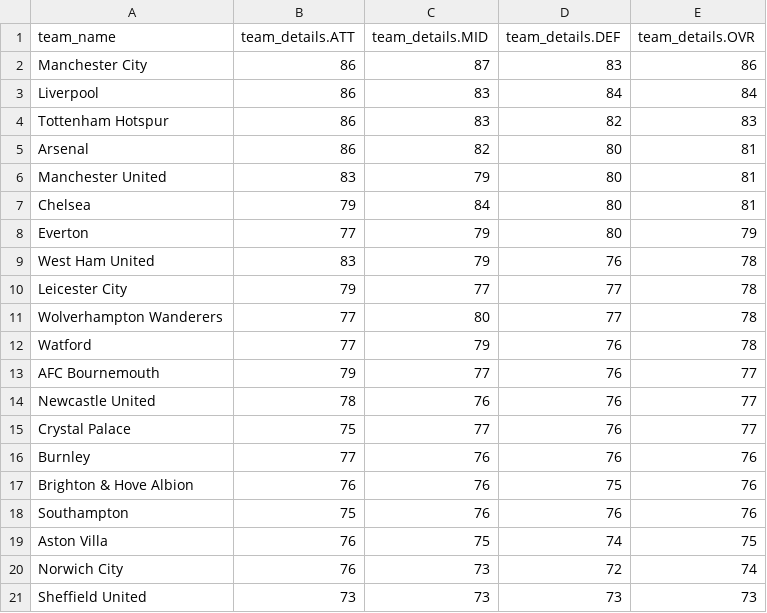
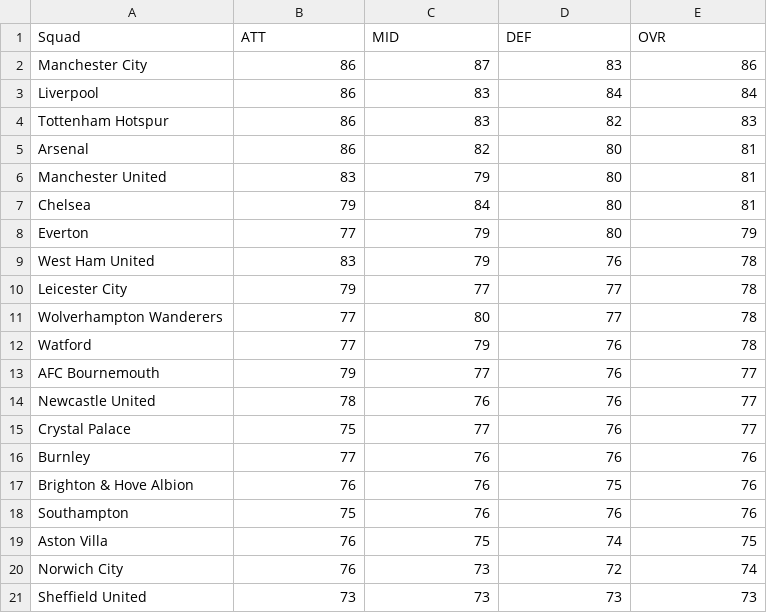
Before and after one commit to arsoljon/Machine-Learning---Soccer-Stats, a CSV file: Data/team_data_fifa.csv, drawn as a sheet.

Commit message:
Did not create a combine function, going to do it by hand. Edited the epl and possesion excel files becuase the squad names were different. Changed dict format for get_fifa_data csv. Looks cleaner.

```diff
--- a/Data/team_data_fifa.csv
+++ b/Data/team_data_fifa.csv
@@ -1,2 +1,2 @@
-team_name,team_details.ATT,team_details.MID,team_details.DEF,team_details.OVR
+Squad,ATT,MID,DEF,OVR
 Manchester City ,86,87,83,86
```
Also changed, not shown: 5 other files.
